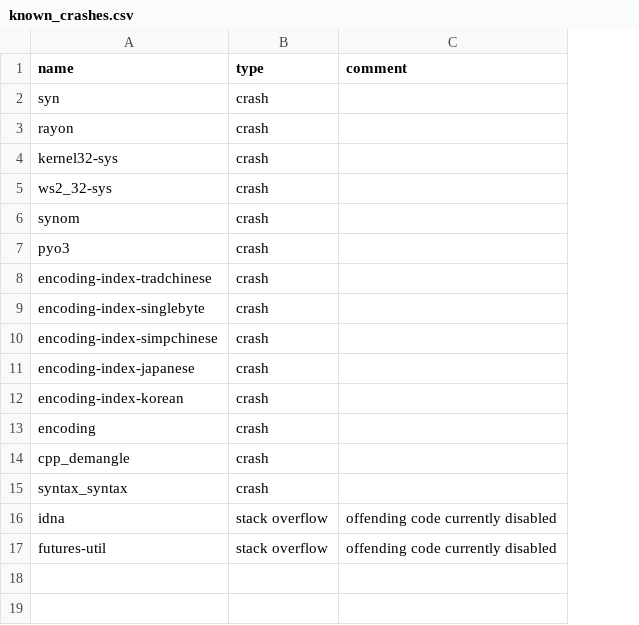
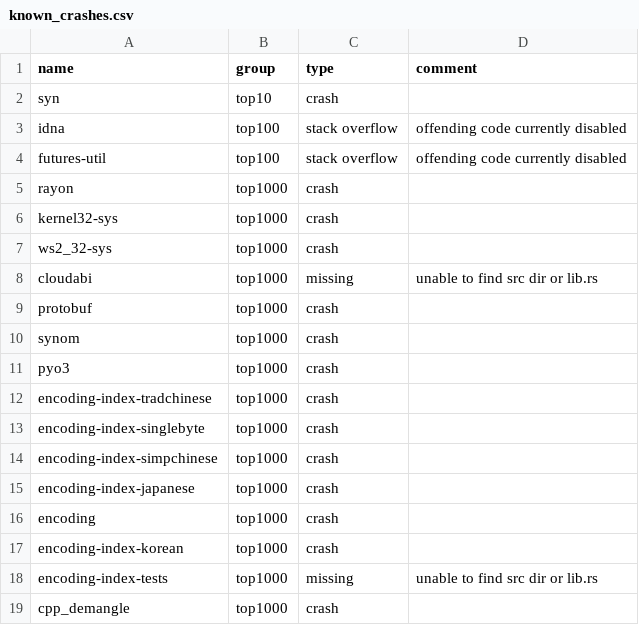
Before and after one commit to PLSysSec/cargo-scan, a CSV file: data/crate-lists/known_crashes.csv, drawn as a sheet; removed rows and columns are numbered as before the commit, all else as after; the diff names each change by its address in the sheet, - before the commit and + after, or states it on an @@ line.

Commit message:
:file_folder: upd

```diff
--- a/data/crate-lists/known_crashes.csv
+++ b/data/crate-lists/known_crashes.csv
+column B (group), row 2: top10; rows 5-7: all top1000; rows 10-15: all top1000; row 17: top1000; row 19: top1000
@@ row 16 moved to row 3: idna @@
@@ row 17 moved to row 4: futures-util @@
+row 8: cloudabi | top1000 | missing | unable to find src dir or lib.rs
+row 9: protobuf | top1000 | crash
@@ row 13 moved to row 16: encoding @@
+row 18: encoding-index-tests | top1000 | missing | unable to find src dir or lib.rs
-row 15: syntax_syntax | crash
```
